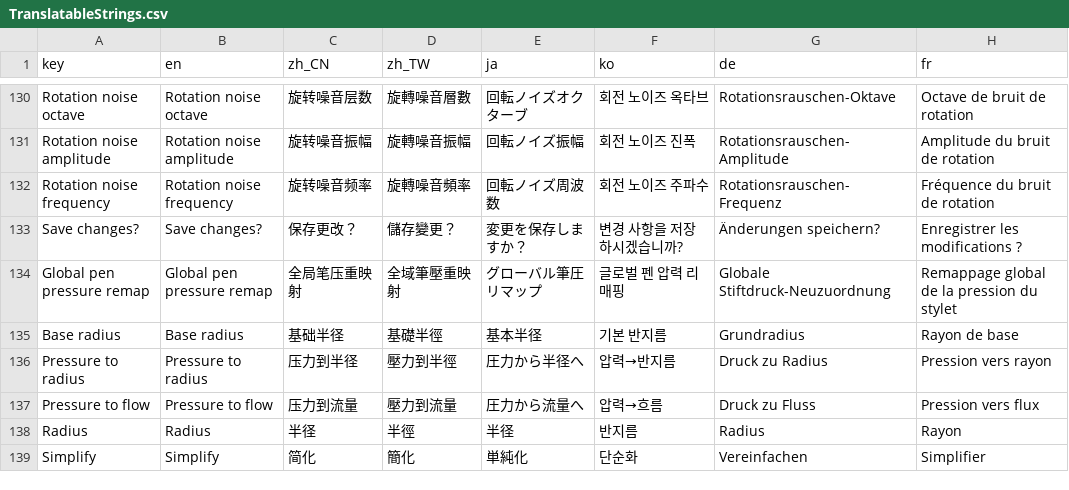
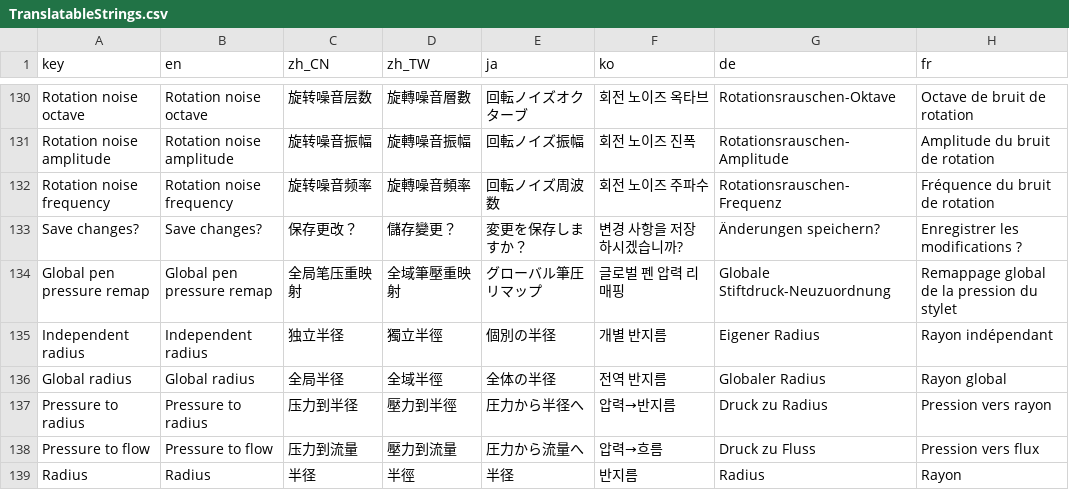
Before and after one commit to ShenCiao/Ciallo, a CSV file: Ciallo/Localization/TranslatableStrings.csv, drawn as a sheet; only a part is shown, gaps mark what is left out; the shorter side is filled out with more unchanged rows.

```diff
--- a/Ciallo/Localization/TranslatableStrings.csv
+++ b/Ciallo/Localization/TranslatableStrings.csv
@@ -134,3 +134,4 @@ Save changes?,Save changes?,保存更改？,儲存變更？,変更を保存し
 Global pen pressure remap,Global pen pressure remap,全局笔压重映射,全域筆壓重映射,グローバル筆圧リマップ,글로벌 펜 압력 리매핑,Globale Stiftdruck-Neuzuordnung,Remappage global de la pression du stylet
-Base radius,Base radius,基础半径,基礎半徑,基本半径,기본 반지름,Grundradius,Rayon de base
+Independent radius,Independent radius,独立半径,獨立半徑,個別の半径,개별 반지름,Eigener Radius,Rayon indépendant
+Global radius,Global radius,全局半径,全域半徑,全体の半径,전역 반지름,Globaler Radius,Rayon global
 Pressure to radius,Pressure to radius,压力到半径,壓力到半徑,圧力から半径へ,압력→반지름,Druck zu Radius,Pression vers rayon
```
Also changed, not shown: Ciallo/Localization/LongStrings.csv, 17 other files.
